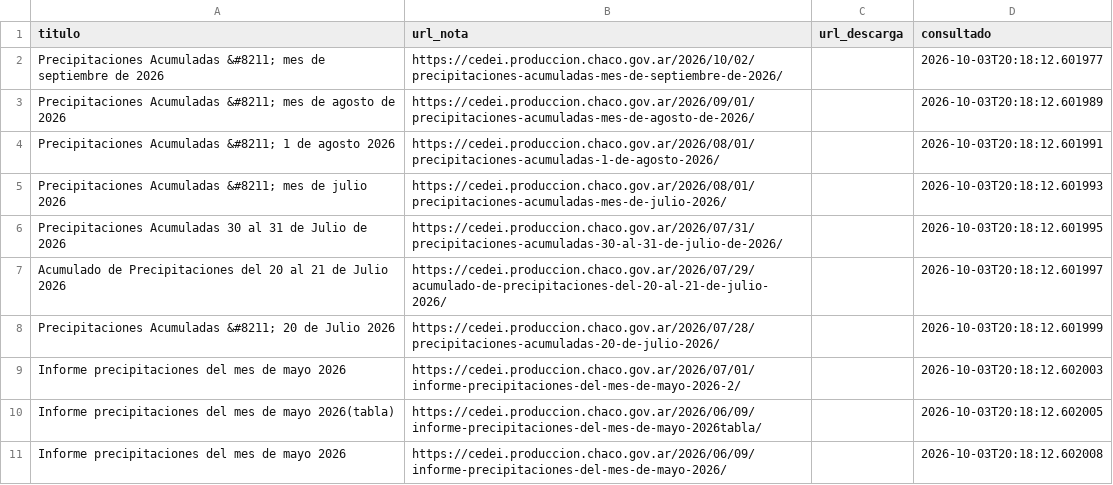
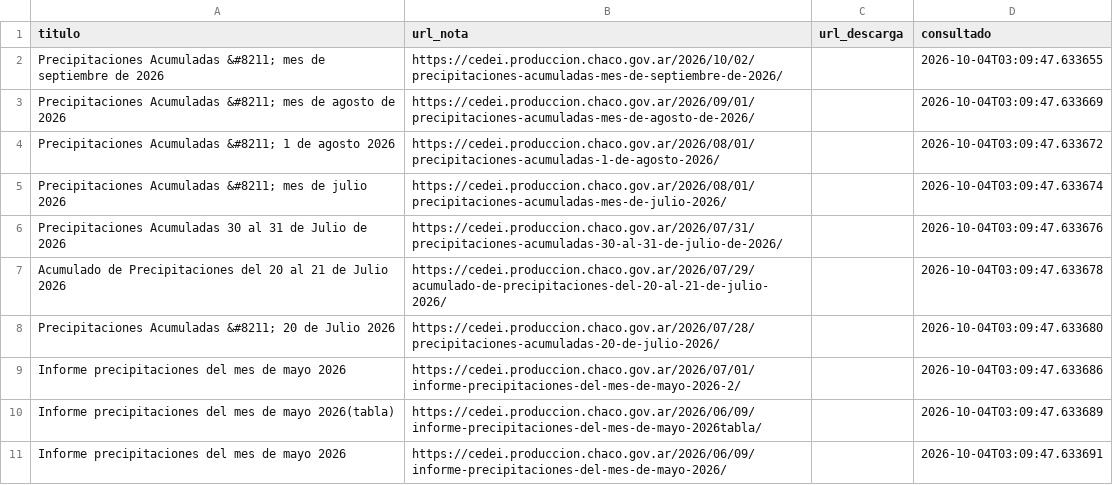
Before and after one commit to mariaelena30/cuencas-bot, a CSV file: precipitacion_cedei.csv, drawn as a sheet.

```diff
--- a/precipitacion_cedei.csv
+++ b/precipitacion_cedei.csv
@@ -1,11 +1,11 @@
 titulo,url_nota,url_descarga,consultado
-Precipitaciones Acumuladas &#8211; mes de septiembre de 2026,https://cedei.produccion.chaco.gov.ar/2026/10/02/precipitaciones-acumuladas-mes-de-septiembre-de-2026/,,2026-10-03T20:18:12.601977
-Precipitaciones Acumuladas &#8211; mes de agosto de 2026,https://cedei.produccion.chaco.gov.ar/2026/09/01/precipitaciones-acumuladas-mes-de-agosto-de-2026/,,2026-10-03T20:18:12.601989
-Precipitaciones Acumuladas &#8211; 1 de agosto 2026,https://cedei.produccion.chaco.gov.ar/2026/08/01/precipitaciones-acumuladas-1-de-agosto-2026/,,2026-10-03T20:18:12.601991
-Precipitaciones Acumuladas &#8211; mes de julio 2026,https://cedei.produccion.chaco.gov.ar/2026/08/01/precipitaciones-acumuladas-mes-de-julio-2026/,,2026-10-03T20:18:12.601993
-Precipitaciones Acumuladas 30 al 31 de Julio de 2026,https://cedei.produccion.chaco.gov.ar/2026/07/31/precipitaciones-acumuladas-30-al-31-de-julio-de-2026/,,2026-10-03T20:18:12.601995
-Acumulado de Precipitaciones del 20 al 21 de Julio 2026,https://cedei.produccion.chaco.gov.ar/2026/07/29/acumulado-de-precipitaciones-del-20-al-21-de-julio-2026/,,2026-10-03T20:18:12.601997
-Precipitaciones Acumuladas &#8211; 20 de Julio 2026,https://cedei.produccion.chaco.gov.ar/2026/07/28/precipitaciones-acumuladas-20-de-julio-2026/,,2026-10-03T20:18:12.601999
-Informe precipitaciones del mes de mayo 2026,https://cedei.produccion.chaco.gov.ar/2026/07/01/informe-precipitaciones-del-mes-de-mayo-2026-2/,,2026-10-03T20:18:12.602003
-Informe precipitaciones del mes de mayo 2026(tabla),https://cedei.produccion.chaco.gov.ar/2026/06/09/informe-precipitaciones-del-mes-de-mayo-2026tabla/,,2026-10-03T20:18:12.602005
-Informe precipitaciones del mes de mayo 2026,https://cedei.produccion.chaco.gov.ar/2026/06/09/informe-precipitaciones-del-mes-de-mayo-2026/,,2026-10-03T20:18:12.602008
+Precipitaciones Acumuladas &#8211; mes de septiembre de 2026,https://cedei.produccion.chaco.gov.ar/2026/10/02/precipitaciones-acumuladas-mes-de-septiembre-de-2026/,,2026-10-04T03:09:47.633655
+Precipitaciones Acumuladas &#8211; mes de agosto de 2026,https://cedei.produccion.chaco.gov.ar/2026/09/01/precipitaciones-acumuladas-mes-de-agosto-de-2026/,,2026-10-04T03:09:47.633669
+Precipitaciones Acumuladas &#8211; 1 de agosto 2026,https://cedei.produccion.chaco.gov.ar/2026/08/01/precipitaciones-acumuladas-1-de-agosto-2026/,,2026-10-04T03:09:47.633672
+Precipitaciones Acumuladas &#8211; mes de julio 2026,https://cedei.produccion.chaco.gov.ar/2026/08/01/precipitaciones-acumuladas-mes-de-julio-2026/,,2026-10-04T03:09:47.633674
+Precipitaciones Acumuladas 30 al 31 de Julio de 2026,https://cedei.produccion.chaco.gov.ar/2026/07/31/precipitaciones-acumuladas-30-al-31-de-julio-de-2026/,,2026-10-04T03:09:47.633676
+Acumulado de Precipitaciones del 20 al 21 de Julio 2026,https://cedei.produccion.chaco.gov.ar/2026/07/29/acumulado-de-precipitaciones-del-20-al-21-de-julio-2026/,,2026-10-04T03:09:47.633678
+Precipitaciones Acumuladas &#8211; 20 de Julio 2026,https://cedei.produccion.chaco.gov.ar/2026/07/28/precipitaciones-acumuladas-20-de-julio-2026/,,2026-10-04T03:09:47.633680
+Informe precipitaciones del mes de mayo 2026,https://cedei.produccion.chaco.gov.ar/2026/07/01/informe-precipitaciones-del-mes-de-mayo-2026-2/,,2026-10-04T03:09:47.633686
+Informe precipitaciones del mes de mayo 2026(tabla),https://cedei.produccion.chaco.gov.ar/2026/06/09/informe-precipitaciones-del-mes-de-mayo-2026tabla/,,2026-10-04T03:09:47.633689
+Informe precipitaciones del mes de mayo 2026,https://cedei.produccion.chaco.gov.ar/2026/06/09/informe-precipitaciones-del-mes-de-mayo-2026/,,2026-10-04T03:09:47.633691
```
Also changed, not shown: 1 other file.
